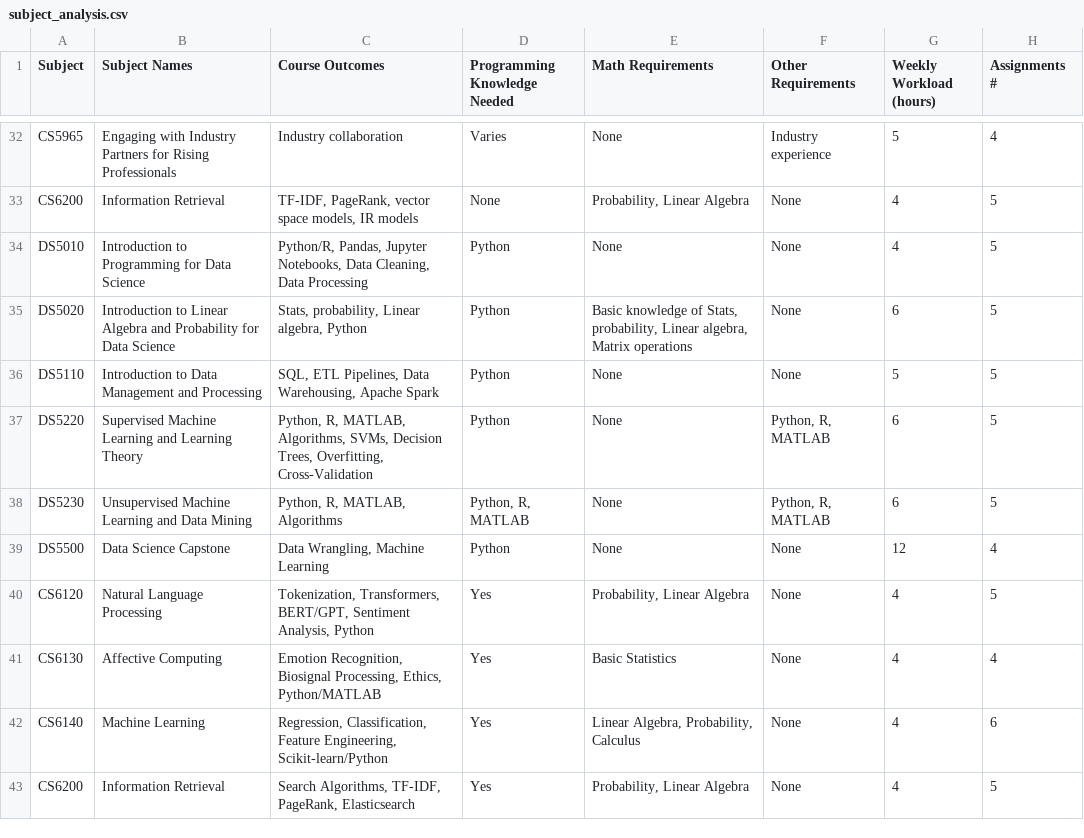
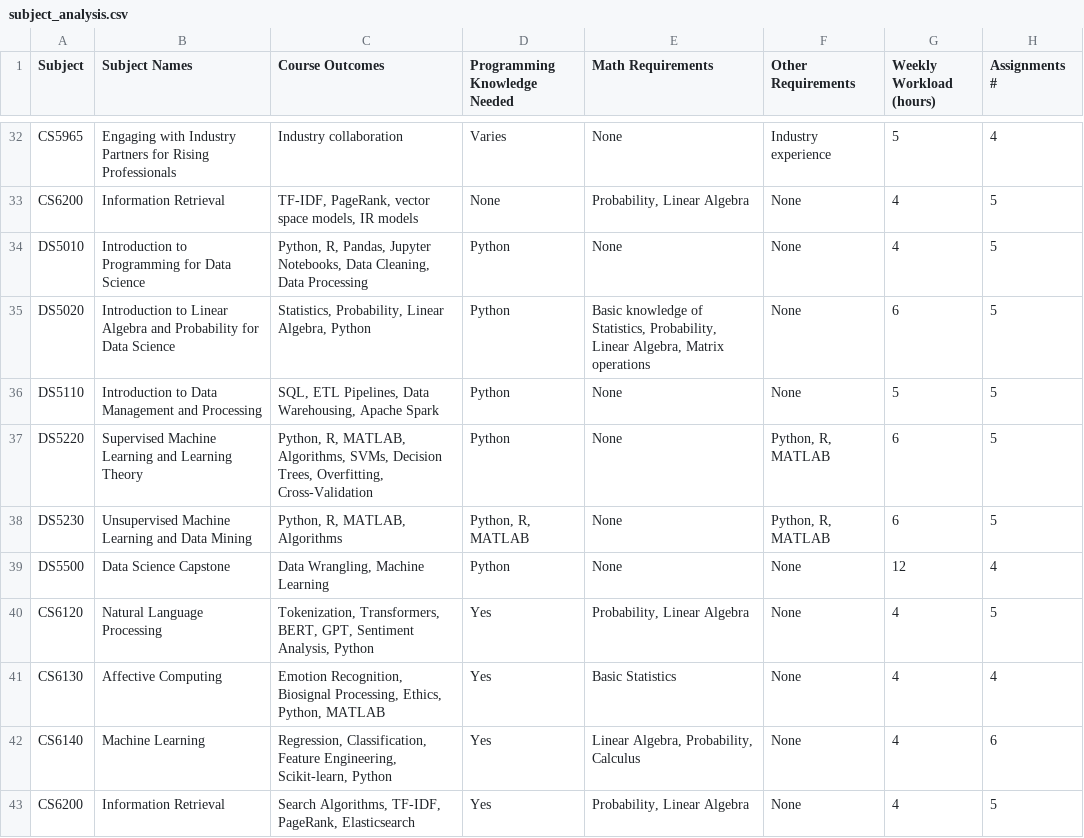
Before and after one commit to BachaniS/FAI-project, a CSV file: data/courses/subject_analysis.csv, drawn as a sheet; only a part is shown, gaps mark what is left out; the diff covers the shown part only; the diff names each change by its address in the sheet, - before the commit and + after, or states it on an @@ line.

```diff
--- a/data/courses/subject_analysis.csv
+++ b/data/courses/subject_analysis.csv
-C34 (Course Outcomes): Python/R, Pandas, Jupyter…
+C34 (Course Outcomes): Python, R, Pandas, Jupyter…
-C35 (Course Outcomes): Stats, probability, Linear algebra, Python
+C35 (Course Outcomes): Statistics, Probability, Linear Algebra, Python
-E35 (Math Requirements): …knowledge of Stats, probability, Linear algebra, Matrix operations
+E35 (Math Requirements): …knowledge of Statistics, Probability, Linear Algebra, Matrix operations
-C40 (Course Outcomes): Tokenization, Transformers, BERT/GPT, Sentiment Analysis,…
+C40 (Course Outcomes): Tokenization, Transformers, BERT, GPT, Sentiment Analysis,…
-C41 (Course Outcomes): …Processing, Ethics, Python/MATLAB
+C41 (Course Outcomes): …Processing, Ethics, Python, MATLAB
-C42 (Course Outcomes): …Feature Engineering, Scikit-learn/Python
+C42 (Course Outcomes): …Feature Engineering, Scikit-learn, Python
```
Also changed, not shown: 39 edited cells elsewhere in this file, 3 other files.
